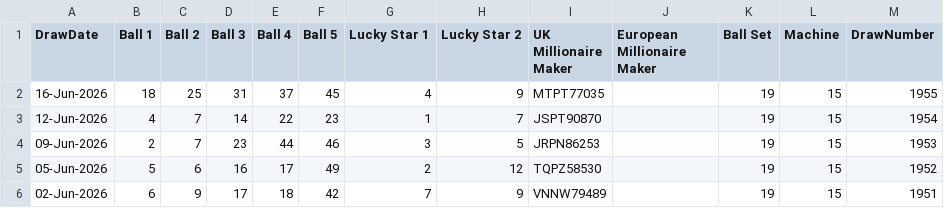
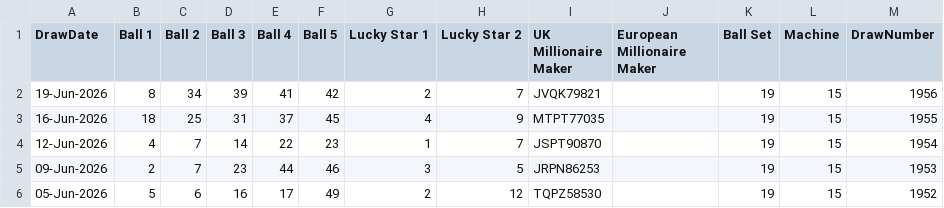
Before and after one commit to Rosalita/distributed-lottery-analyser, a CSV file: cmd/getdrawhistory/data/euromillions/euromillions.csv, drawn as a sheet; only a part is shown; the shorter side is filled out with more unchanged rows.

Commit message:
fetch latest draw history

```diff
--- a/cmd/getdrawhistory/data/euromillions/euromillions.csv
+++ b/cmd/getdrawhistory/data/euromillions/euromillions.csv
@@ -1,2 +1,3 @@
 DrawDate,Ball 1,Ball 2,Ball 3,Ball 4,Ball 5,Lucky Star 1,Lucky Star 2,UK Millionaire Maker,European Millionaire Maker,Ball Set,Machine,DrawNumber
+19-Jun-2026,8,34,39,41,42,2,7,JVQK79821,,19,15,1956
 16-Jun-2026,18,25,31,37,45,4,9,MTPT77035,,19,15,1955
```
Also changed, not shown: cmd/getdrawhistory/data/thunderball/thunderball.csv, 2 other files.
